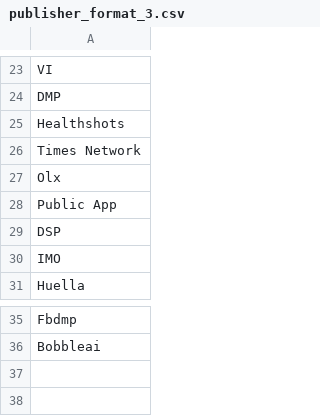
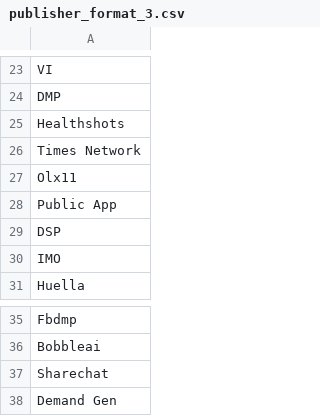
Before and after one commit to ishankagg/Python_flask_app, a CSV file: main_input_files/publisher_format_3.csv, drawn as a sheet; only a part is shown, gaps mark what is left out.

```diff
--- a/main_input_files/publisher_format_3.csv
+++ b/main_input_files/publisher_format_3.csv
@@ -26,3 +26,3 @@ Healthshots
 Times Network
-Olx
+Olx11
 Public App
@@ -36 +36,3 @@ Fbdmp
 Bobbleai
+Sharechat
+Demand Gen
```
Also changed, not shown: main_input_files/campaign_details.csv, 4 other files.
